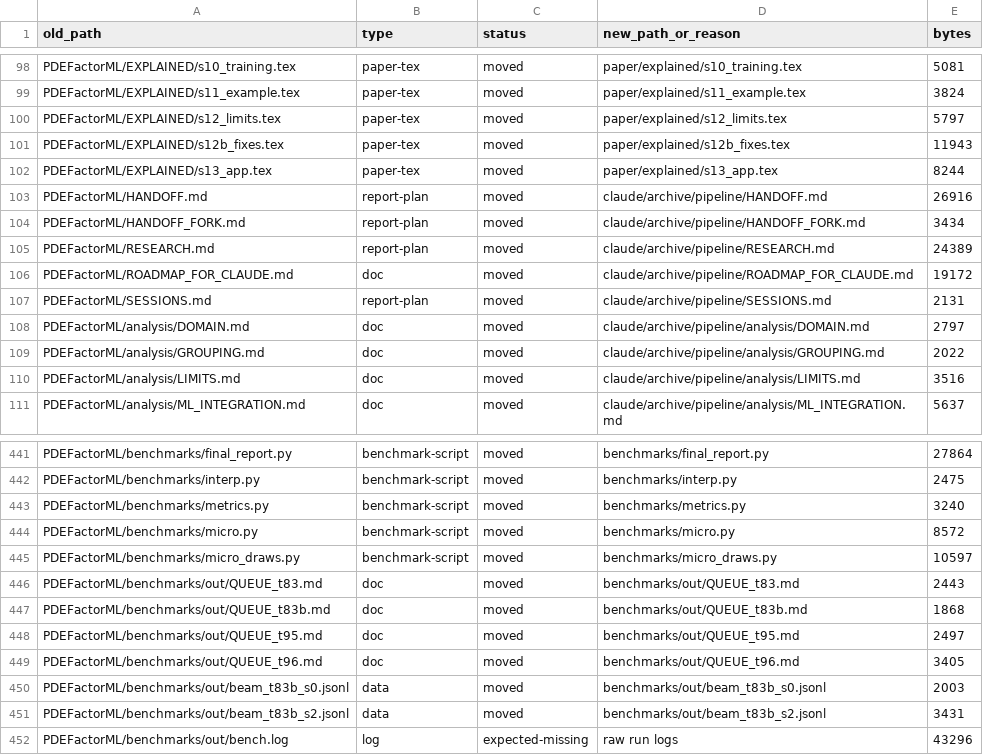
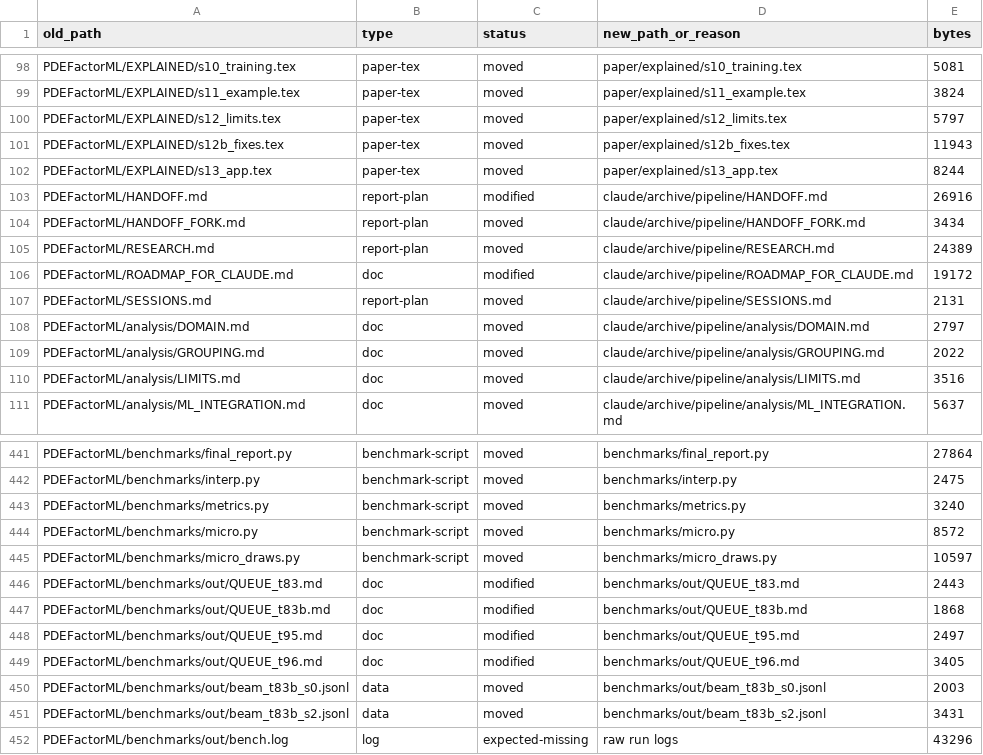
Before and after one commit to FlavioApric/pde-factor-fit, a CSV file: inventory.csv, drawn as a sheet; only a part is shown, gaps mark what is left out; the diff covers the shown part only.

```diff
--- a/inventory.csv
+++ b/inventory.csv
@@ -102,6 +102,6 @@ PDEFactorML/EXPLAINED/s12b_fixes.tex,paper-tex,moved,paper/explained/s12b_fixes.
 PDEFactorML/EXPLAINED/s13_app.tex,paper-tex,moved,paper/explained/s13_app.tex,8244
-PDEFactorML/HANDOFF.md,report-plan,moved,claude/archive/pipeline/HANDOFF.md,26916
+PDEFactorML/HANDOFF.md,report-plan,modified,claude/archive/pipeline/HANDOFF.md,26916
 PDEFactorML/HANDOFF_FORK.md,report-plan,moved,claude/archive/pipeline/HANDOFF_FORK.md,3434
 PDEFactorML/RESEARCH.md,report-plan,moved,claude/archive/pipeline/RESEARCH.md,24389
-PDEFactorML/ROADMAP_FOR_CLAUDE.md,doc,moved,claude/archive/pipeline/ROADMAP_FOR_CLAUDE.md,19172
+PDEFactorML/ROADMAP_FOR_CLAUDE.md,doc,modified,claude/archive/pipeline/ROADMAP_FOR_CLAUDE.md,19172
 PDEFactorML/SESSIONS.md,report-plan,moved,claude/archive/pipeline/SESSIONS.md,2131
@@ -445,6 +445,6 @@ PDEFactorML/benchmarks/micro.py,benchmark-script,moved,benchmarks/micro.py,8572
 PDEFactorML/benchmarks/micro_draws.py,benchmark-script,moved,benchmarks/micro_draws.py,10597
-PDEFactorML/benchmarks/out/QUEUE_t83.md,doc,moved,benchmarks/out/QUEUE_t83.md,2443
-PDEFactorML/benchmarks/out/QUEUE_t83b.md,doc,moved,benchmarks/out/QUEUE_t83b.md,1868
-PDEFactorML/benchmarks/out/QUEUE_t95.md,doc,moved,benchmarks/out/QUEUE_t95.md,2497
-PDEFactorML/benchmarks/out/QUEUE_t96.md,doc,moved,benchmarks/out/QUEUE_t96.md,3405
+PDEFactorML/benchmarks/out/QUEUE_t83.md,doc,modified,benchmarks/out/QUEUE_t83.md,2443
+PDEFactorML/benchmarks/out/QUEUE_t83b.md,doc,modified,benchmarks/out/QUEUE_t83b.md,1868
+PDEFactorML/benchmarks/out/QUEUE_t95.md,doc,modified,benchmarks/out/QUEUE_t95.md,2497
+PDEFactorML/benchmarks/out/QUEUE_t96.md,doc,modified,benchmarks/out/QUEUE_t96.md,3405
 PDEFactorML/benchmarks/out/beam_t83b_s0.jsonl,data,moved,benchmarks/out/beam_t83b_s0.jsonl,2003
```
Also changed, not shown: 24 edited cells elsewhere in this file, 4 other files.
